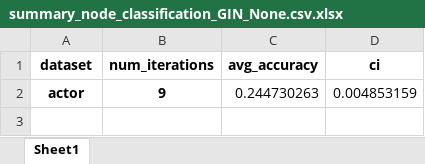
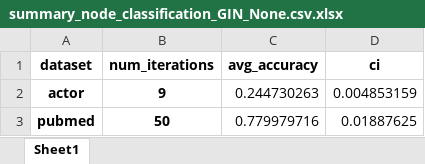
Before and after one commit to hieubkvn123/BORF, an Excel workbook: results/summary_node_classification_GIN_None.csv.xlsx, sheet Sheet1, drawn as a sheet; values as stored, in another font and other column widths than the file's, no borders; the diff names each change by its address in the sheet, - before the commit and + after, or states it on an @@ line.

```diff
--- a/results/summary_node_classification_GIN_None.csv.xlsx (sheet Sheet1)
+++ b/results/summary_node_classification_GIN_None.csv.xlsx (sheet Sheet1)
+row 3: pubmed | 50 | 0.779979716 | 0.01887625
```
Also changed, not shown: results/summary_node_classification_GCN_None.csv.xlsx, results/summary_node_classification_GCN_borf.csv.xlsx, 9 other files.
